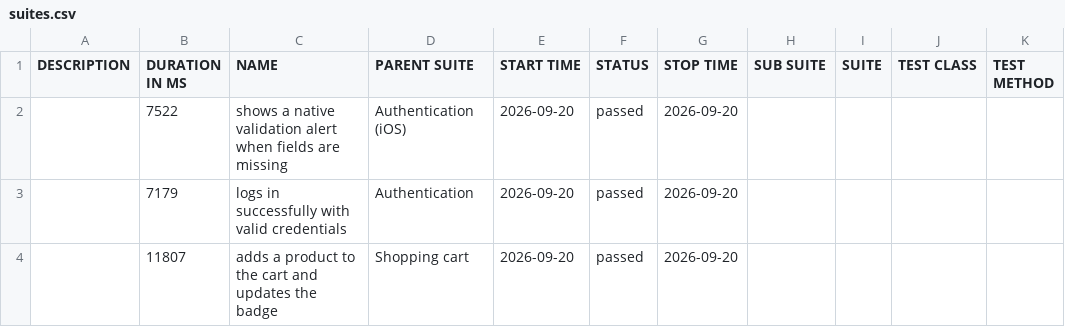
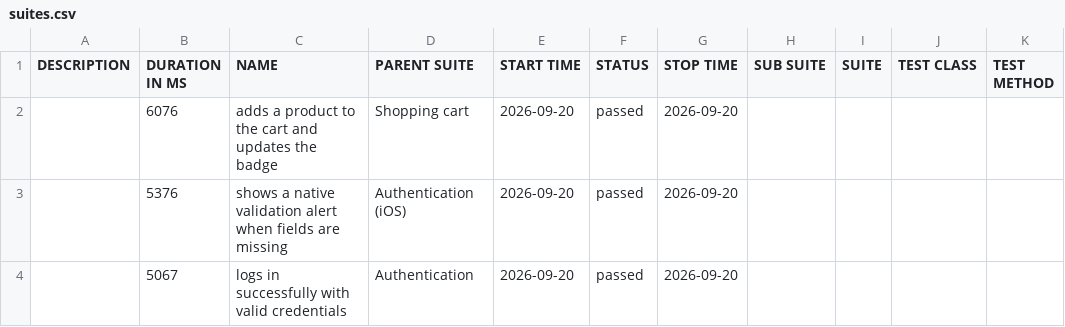
Before and after one commit to DiegoVill15/Mobile-Tests-Simulator, a CSV file: ios/data/suites.csv, drawn as a sheet.

```diff
--- a/ios/data/suites.csv
+++ b/ios/data/suites.csv
@@ -1,4 +1,4 @@
 "DESCRIPTION","DURATION IN MS","NAME","PARENT SUITE","START TIME","STATUS","STOP TIME","SUB SUITE","SUITE","TEST CLASS","TEST METHOD"
-"","7522","shows a native validation alert when fields are missing","Authentication (iOS)","2026-09-20","passed","2026-09-20","","","",""
-"","7179","logs in successfully with valid credentials","Authentication","2026-09-20","passed","2026-09-20","","","",""
-"","11807","adds a product to the cart and updates the badge","Shopping cart","2026-09-20","passed","2026-09-20","","","",""
+"","6076","adds a product to the cart and updates the badge","Shopping cart","2026-09-20","passed","2026-09-20","","","",""
+"","5376","shows a native validation alert when fields are missing","Authentication (iOS)","2026-09-20","passed","2026-09-20","","","",""
+"","5067","logs in successfully with valid credentials","Authentication","2026-09-20","passed","2026-09-20","","","",""
```
Also changed, not shown: 17 other files.
